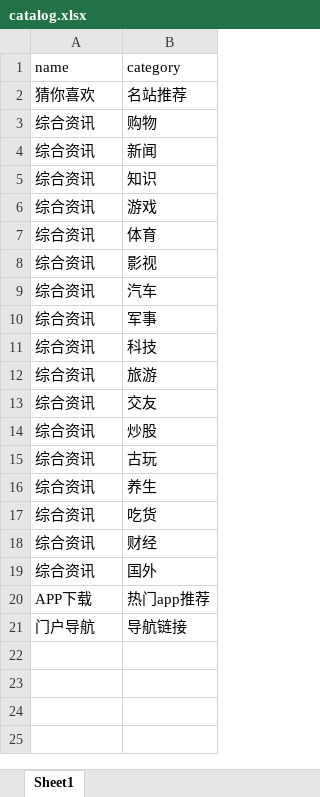
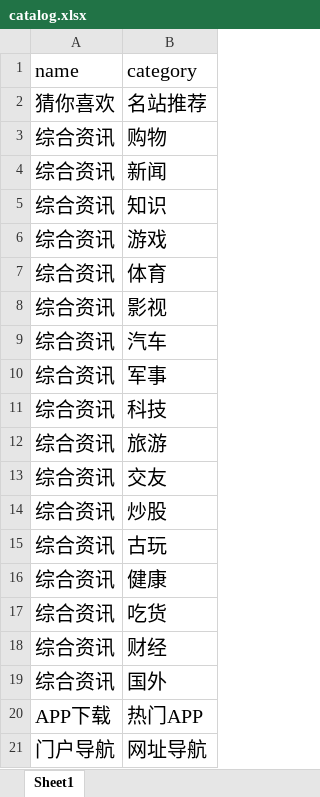
Before and after one commit to nodejsnewbie/fzdh, an Excel workbook: assets/initConfigFile/catalog.xlsx, sheet Sheet1, drawn as a sheet; values as stored, in another font and other column widths than the file's, no borders; the diff names each change by its address in the sheet, - before the commit and + after, or states it on an @@ line.

```diff
--- a/assets/initConfigFile/catalog.xlsx (sheet Sheet1)
+++ b/assets/initConfigFile/catalog.xlsx (sheet Sheet1)
@@ A1:B21 text size: larger @@
-B16 (category): 养生
+B16 (category): 健康
-B20 (category): 热门app推荐
+B20 (category): 热门APP
-B21 (category): 导航链接
+B21 (category): 网址导航
```
Also changed, not shown: assets/initConfigFile/preference.xlsx.
